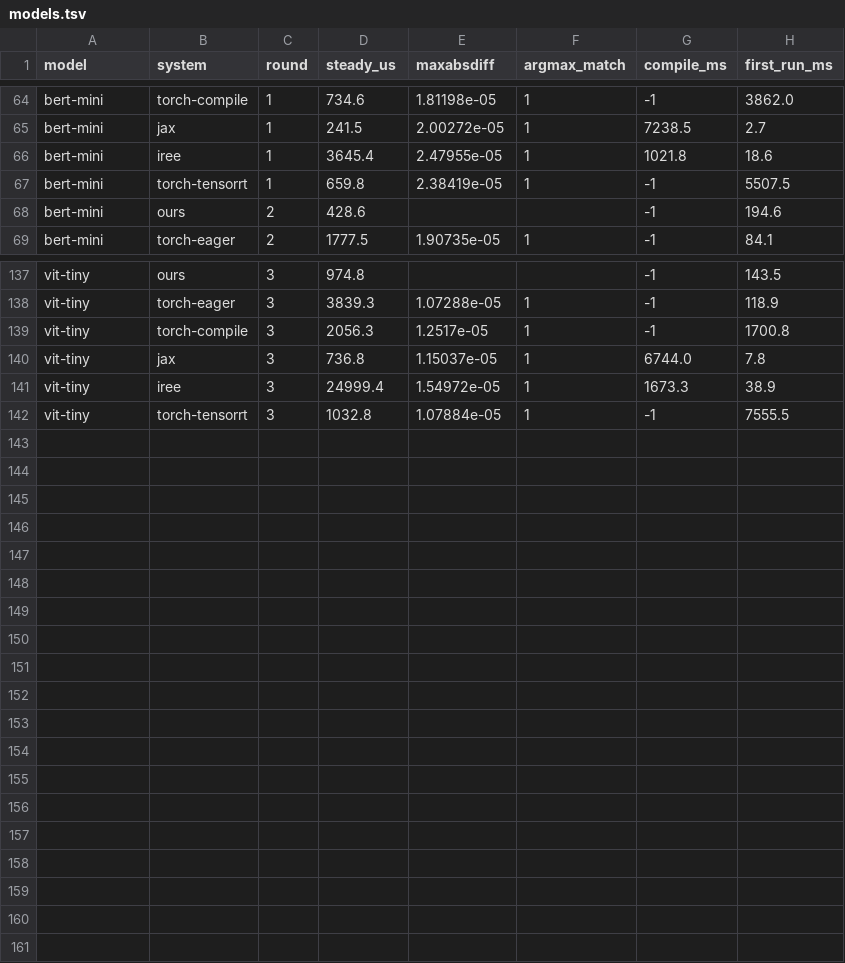
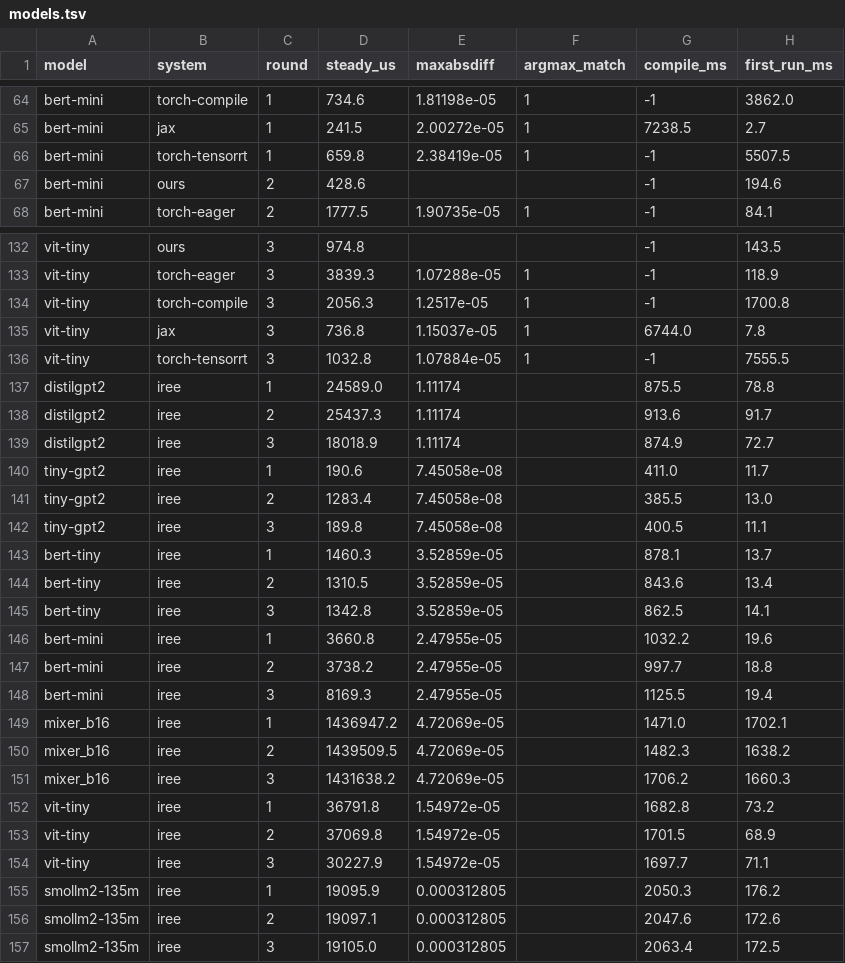
Before and after one commit to 3tty0n/pypy, a TSV file: benchmark/results/luchkylilac-rtx3090/paper-2026-09-11/models.tsv, drawn as a sheet; only a part is shown, gaps mark what is left out; the diff covers the shown part only.

```diff
--- a/benchmark/results/luchkylilac-rtx3090/paper-2026-09-11/models.tsv
+++ b/benchmark/results/luchkylilac-rtx3090/paper-2026-09-11/models.tsv
@@ -65,3 +65,2 @@ bert-mini	torch-compile	1	734.6	1.81198e-05	1	-1	3862.0
 bert-mini	jax	1	241.5	2.00272e-05	1	7238.5	2.7
-bert-mini	iree	1	3645.4	2.47955e-05	1	1021.8	18.6
 bert-mini	torch-tensorrt	1	659.8	2.38419e-05	1	-1	5507.5
@@ -140,3 +135,23 @@ vit-tiny	torch-compile	3	2056.3	1.2517e-05	1	-1	1700.8
 vit-tiny	jax	3	736.8	1.15037e-05	1	6744.0	7.8
-vit-tiny	iree	3	24999.4	1.54972e-05	1	1673.3	38.9
 vit-tiny	torch-tensorrt	3	1032.8	1.07884e-05	1	-1	7555.5
+distilgpt2	iree	1	24589.0	1.11174		875.5	78.8
+distilgpt2	iree	2	25437.3	1.11174		913.6	91.7
+distilgpt2	iree	3	18018.9	1.11174		874.9	72.7
+tiny-gpt2	iree	1	190.6	7.45058e-08		411.0	11.7
+tiny-gpt2	iree	2	1283.4	7.45058e-08		385.5	13.0
+tiny-gpt2	iree	3	189.8	7.45058e-08		400.5	11.1
+bert-tiny	iree	1	1460.3	3.52859e-05		878.1	13.7
+bert-tiny	iree	2	1310.5	3.52859e-05		843.6	13.4
+bert-tiny	iree	3	1342.8	3.52859e-05		862.5	14.1
+bert-mini	iree	1	3660.8	2.47955e-05		1032.2	19.6
+bert-mini	iree	2	3738.2	2.47955e-05		997.7	18.8
+bert-mini	iree	3	8169.3	2.47955e-05		1125.5	19.4
+mixer_b16	iree	1	1436947.2	4.72069e-05		1471.0	1702.1
+mixer_b16	iree	2	1439509.5	4.72069e-05		1482.3	1638.2
+mixer_b16	iree	3	1431638.2	4.72069e-05		1706.2	1660.3
+vit-tiny	iree	1	36791.8	1.54972e-05		1682.8	73.2
+vit-tiny	iree	2	37069.8	1.54972e-05		1701.5	68.9
+vit-tiny	iree	3	30227.9	1.54972e-05		1697.7	71.1
+smollm2-135m	iree	1	19095.9	0.000312805		2050.3	176.2
+smollm2-135m	iree	2	19097.1	0.000312805		2047.6	172.6
+smollm2-135m	iree	3	19105.0	0.000312805		2063.4	172.5
```
Also changed, not shown: 4 removed rows elsewhere in this file, benchmark/results/luchkylilac-rtx3090/paper-2026-09-10/micro.tsv, benchmark/results/luchkylilac-rtx3090/paper-2026-09-10/models.tsv, 38 other files.
